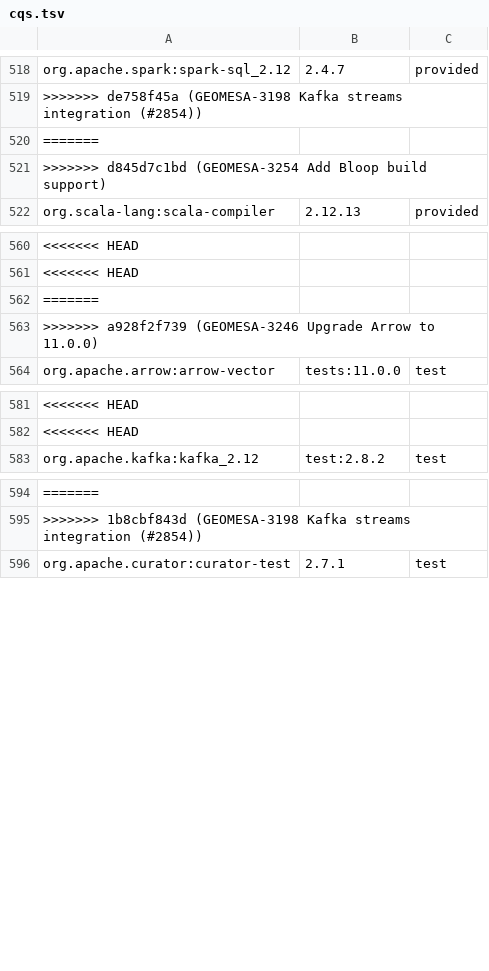
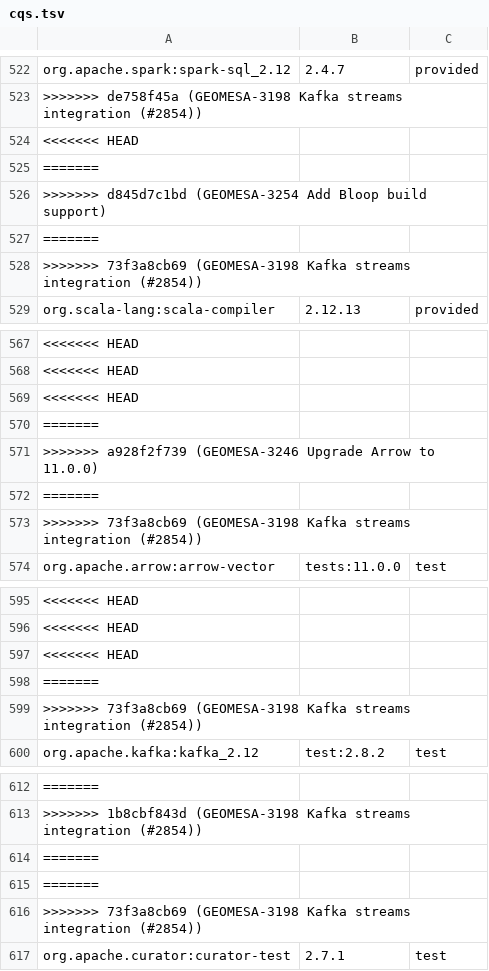
Before and after one commit to locationtech/geomesa, a TSV file: build/cqs.tsv, drawn as a sheet; only a part is shown, gaps mark what is left out; the diff covers the shown part only; the diff names each change by its address in the sheet, - before the commit and + after, or states it on an @@ line.

Commit message:
GEOMESA-3198 Kafka streams integration (#2854)
* GEOMESA-3198 Kafka streams integration

* Add default timestamp extractor, fix event-time timestamp extractor

```diff
--- a/build/cqs.tsv
+++ b/build/cqs.tsv
+row 524: <<<<<<< HEAD
+row 527: =======
+row 528: >>>>>>> 73f3a8cb69 (GEOMESA-3198 Kafka streams integration (#2854))
+row 569: <<<<<<< HEAD
+row 572: =======
+row 573: >>>>>>> 73f3a8cb69 (GEOMESA-3198 Kafka streams integration (#2854))
+row 597: <<<<<<< HEAD
+row 598: =======
+row 599: >>>>>>> 73f3a8cb69 (GEOMESA-3198 Kafka streams integration (#2854))
+row 614: =======
+row 615: =======
+row 616: >>>>>>> 73f3a8cb69 (GEOMESA-3198 Kafka streams integration (#2854))
```
Also changed, not shown: 15 added rows elsewhere in this file, 12 other files.
